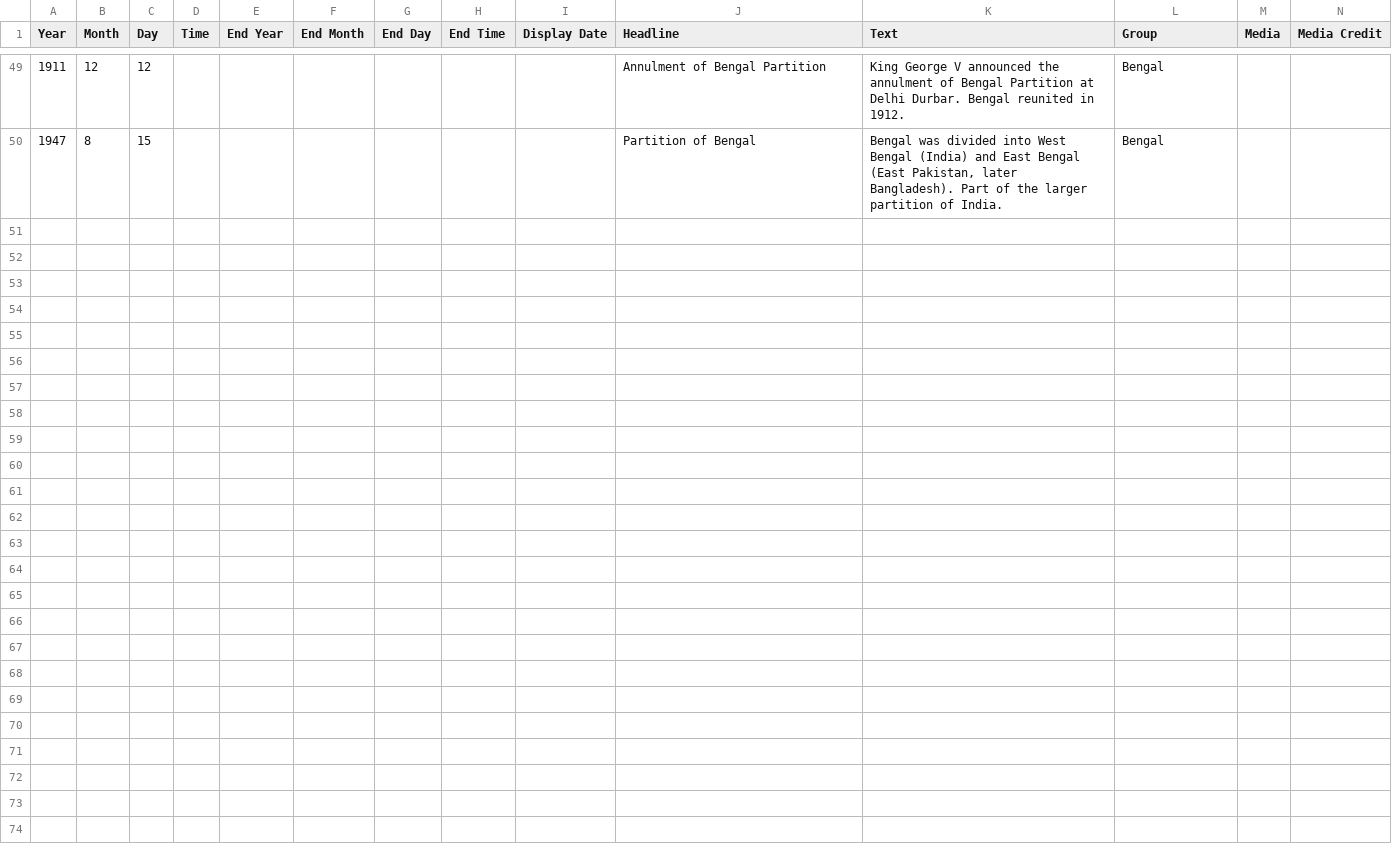
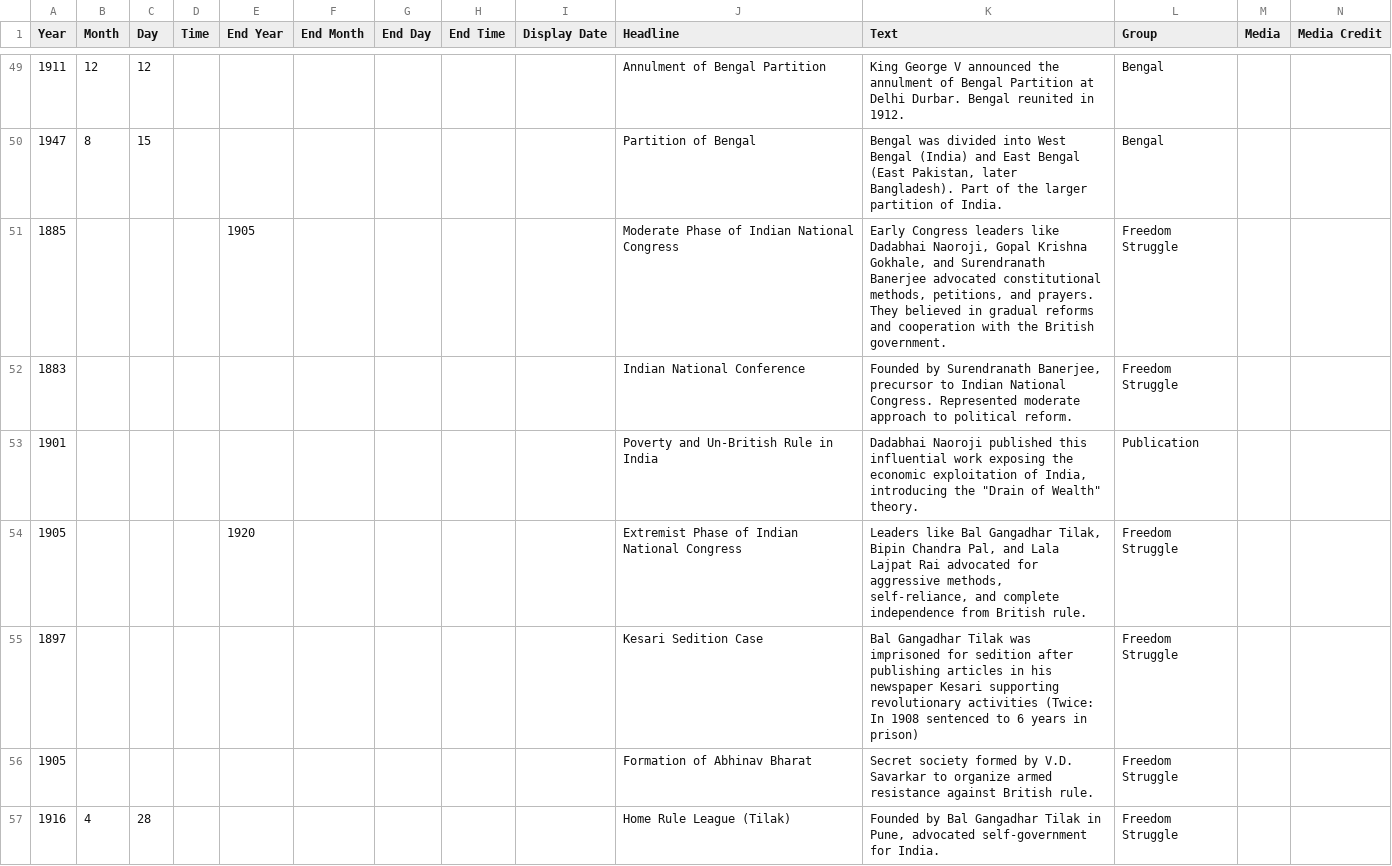
Before and after one commit to horcrux2301/mh-timeline, a CSV file: src/spectrum2.csv, drawn as a sheet; only a part is shown, gaps mark what is left out; rows hold the shown columns only; the diff covers the shown part only; the diff names each change by its address in the sheet, - before the commit and + after, or states it on an @@ line.

```diff
--- a/src/spectrum2.csv
+++ b/src/spectrum2.csv
+row 51: 1885 |  |  |  | 1905 |  |  |  |  | Moderate Phase of Indian National Congress | Early Congress leaders like Dadabhai Naoroji, Gopal Krishna Gokhale, and Surendranath Banerjee advocated constitutional methods, petitions, and prayers. They believed in gradual reforms and cooperation with the British government. | Freedom Struggle
+row 52: 1883 |  |  |  |  |  |  |  |  | Indian National Conference | Founded by Surendranath Banerjee, precursor to Indian National Congress. Represented moderate approach to political reform. | Freedom Struggle
+row 53: 1901 |  |  |  |  |  |  |  |  | Poverty and Un-British Rule in India | Dadabhai Naoroji published this influential work exposing the economic exploitation of India, introducing the "Drain of Wealth" theory. | Publication
+row 54: 1905 |  |  |  | 1920 |  |  |  |  | Extremist Phase of Indian National Congress | Leaders like Bal Gangadhar Tilak, Bipin Chandra Pal, and Lala Lajpat Rai advocated for aggressive methods, self-reliance, and complete independence from British rule. | Freedom Struggle
+row 55: 1897 |  |  |  |  |  |  |  |  | Kesari Sedition Case | Bal Gangadhar Tilak was imprisoned for sedition after publishing articles in his newspaper Kesari supporting revolutionary activities (Twice: In 1908 sentenced to 6 years in prison) | Freedom Struggle
+row 56: 1905 |  |  |  |  |  |  |  |  | Formation of Abhinav Bharat | Secret society formed by V.D. Savarkar to organize armed resistance against British rule. | Freedom Struggle
+row 57: 1916 | 4 | 28 |  |  |  |  |  |  | Home Rule League (Tilak) | Founded by Bal Gangadhar Tilak in Pune, advocated self-government for India. | Freedom Struggle
```
Also changed, not shown: 6 added rows elsewhere in this file, 1 other file.
